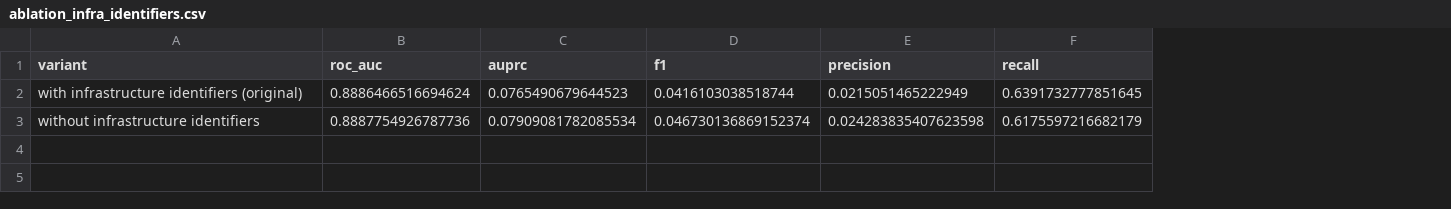
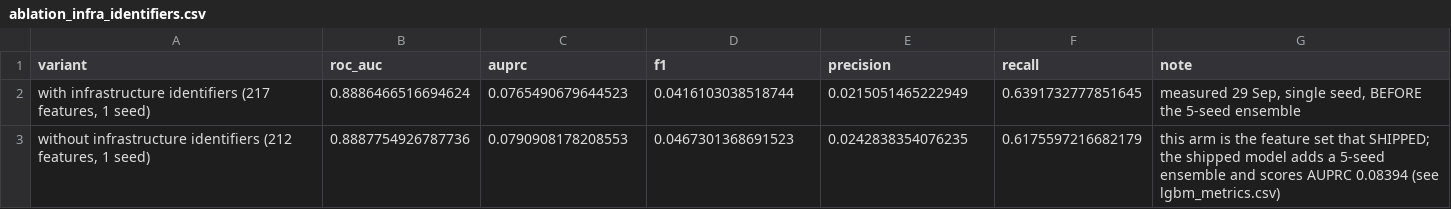
Before and after one commit to rakshithaaa-m/capstone, a CSV file: results/ablation_infra_identifiers.csv, drawn as a sheet; removed rows and columns are numbered as before the commit, all else as after; the diff names each change by its address in the sheet, - before the commit and + after, or states it on an @@ line.

```diff
--- a/results/ablation_infra_identifiers.csv
+++ b/results/ablation_infra_identifiers.csv
+column G (note), row 2: measured 29 Sep, single seed, BEFORE the 5-seed ensemble
-A2 (variant): …infrastructure identifiers (original)
+A2 (variant): …infrastructure identifiers (217 features, 1 seed)
-row 3: without infrastructure identifiers | 0.8887754926787736 | 0.07909081782085534 | 0.046730136869152374 | 0.024283835407623598 | 0.6175597216682179
+row 3: without infrastructure identifiers (212 features, 1 seed) | 0.8887754926787736 | 0.0790908178208553 | 0.0467301368691523 | 0.0242838354076235 | 0.6175597216682179 | this arm is the feature set that SHIPPED; the shipped model adds a 5-seed ensemble and scores AUPRC 0.08394 (see lgbm_metrics.csv)
```
Also changed, not shown: 3 other files.
